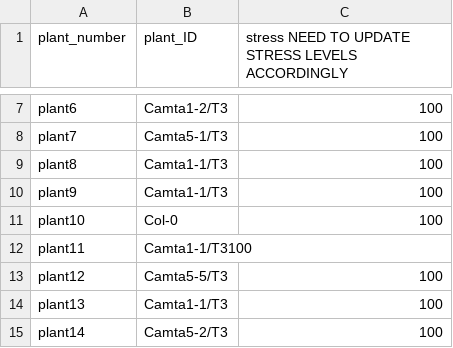
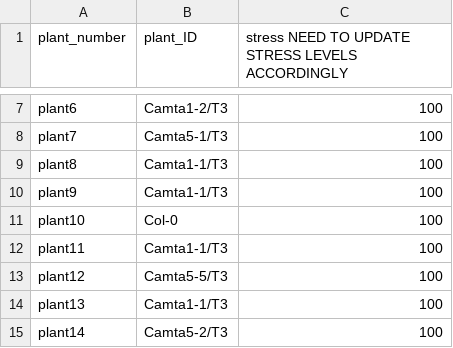
Before and after one commit to kyle1686/eckerlabproj, a CSV file: On_Laptop/Chamber/Tray4/plant_names_t4.csv, drawn as a sheet; only a part is shown, gaps mark what is left out.

```diff
--- a/On_Laptop/Chamber/Tray4/plant_names_t4.csv
+++ b/On_Laptop/Chamber/Tray4/plant_names_t4.csv
@@ -11,3 +11,3 @@ plant9,Camta1-1/T3,100
 plant10,Col-0,100
-plant11,Camta1-1/T3100
+plant11,Camta1-1/T3,100
 plant12,Camta5-5/T3,100
```
Also changed, not shown: On_Laptop/Chamber/Tray1/plant_names_t1.csv, On_Laptop/Chamber/Tray2/plant_names_t2.csv, 24 other files.
